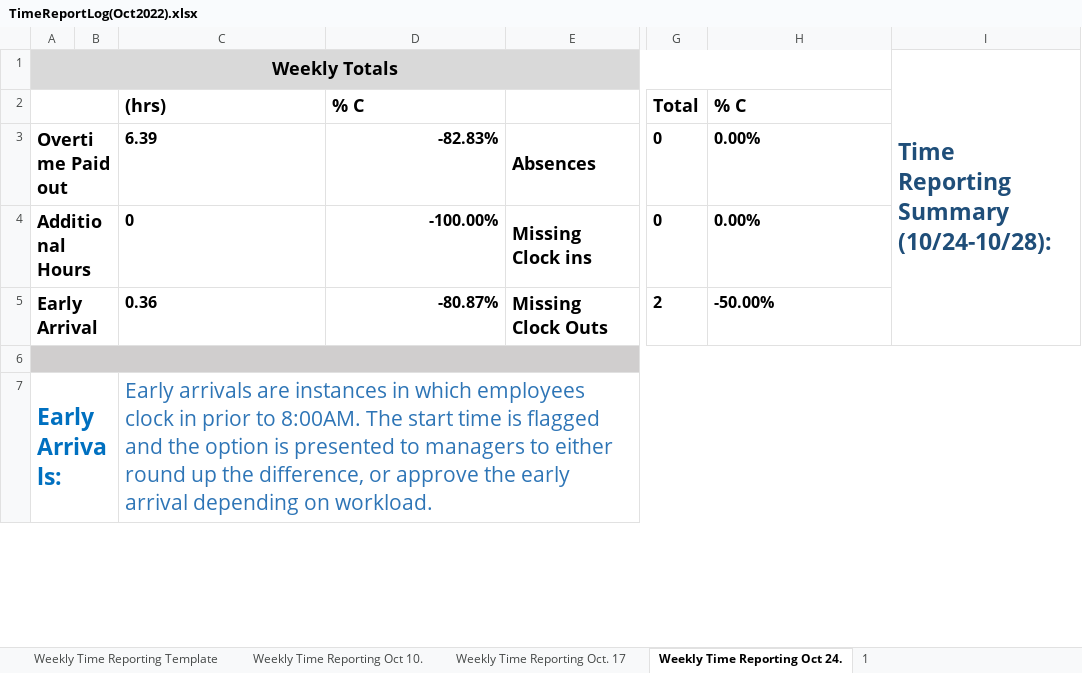
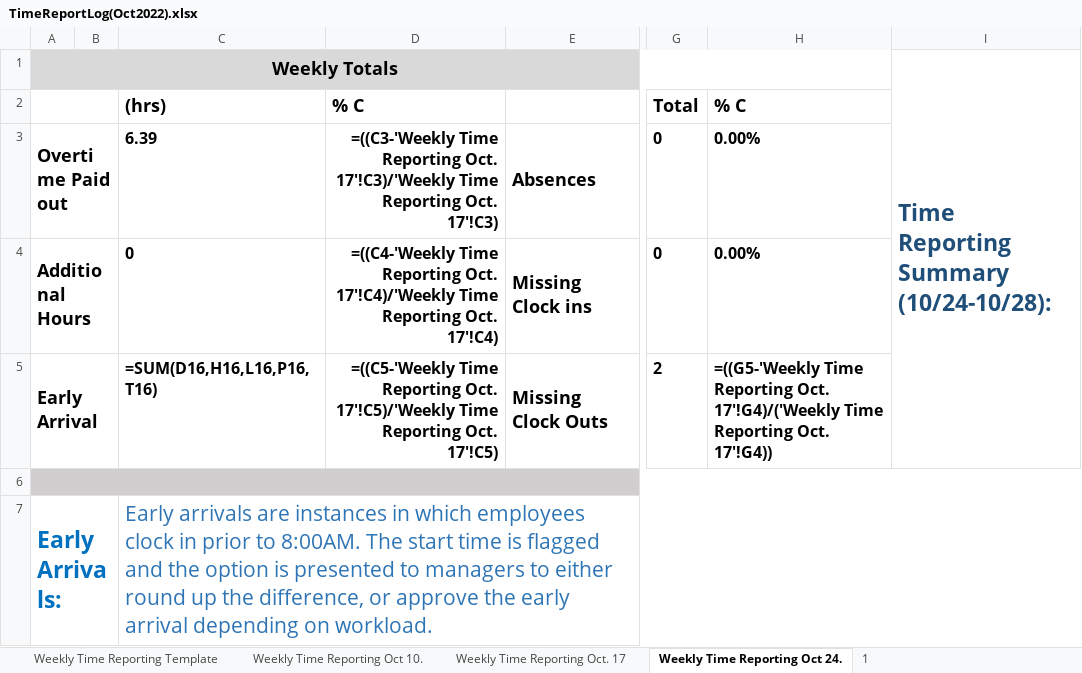
Before and after one commit to Eli-J-Camara/xl-data-auto, an Excel workbook: TimeReportLog(Oct2022).xlsx, sheet Weekly Time Reporting Oct 24., drawn as a sheet; only a part is shown, gaps mark what is left out; values as stored, in another font and other column widths than the file's, no borders; formulas without a stored value are shown as written; conditional formats not drawn; the diff covers the shown part only; the diff names each change by its address in the sheet, - before the commit and + after, or states it on an @@ line.

```diff
--- a/TimeReportLog(Oct2022).xlsx (sheet Weekly Time Reporting Oct 24.)
+++ b/TimeReportLog(Oct2022).xlsx (sheet Weekly Time Reporting Oct 24.)
-D3: -82.83%
+D3: =((C3-'Weekly Time Reporting Oct. 17'!C3)/'Weekly Time Reporting Oct. 17'!C3)
-D4: -100.00%
+D4: =((C4-'Weekly Time Reporting Oct. 17'!C4)/'Weekly Time Reporting Oct. 17'!C4)
-C5: 0.36
+C5: =SUM(D16,H16,L16,P16,T16)
-D5: -80.87%
+D5: =((C5-'Weekly Time Reporting Oct. 17'!C5)/'Weekly Time Reporting Oct. 17'!C5)
-H5: -50.00%
+H5: =((G5-'Weekly Time Reporting Oct. 17'!G4)/('Weekly Time Reporting Oct. 17'!G4))
```
Also changed, not shown: 32 edited cells elsewhere in this sheet, sheet 1, sheet Weekly Time Reporting Template, sheet Weekly Time Reporting Oct 10., sheet Weekly Time Reporting Oct. 17, other sheet tabs, 5 other files.
